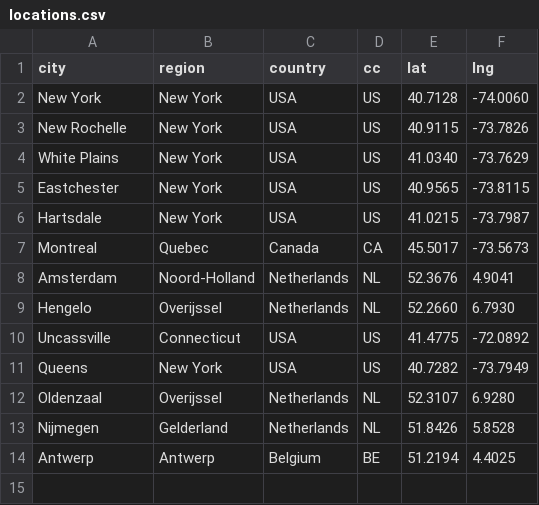
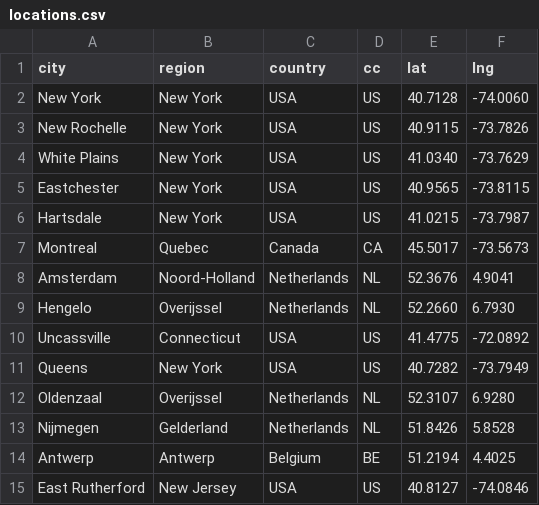
Before and after one commit to jwal64/JWAL-BEER-REVIEW, a CSV file: sheets/locations.csv, drawn as a sheet.

```diff
--- a/sheets/locations.csv
+++ b/sheets/locations.csv
@@ -14 +14,2 @@ Nijmegen,Gelderland,Netherlands,NL,51.8426,5.8528
 Antwerp,Antwerp,Belgium,BE,51.2194,4.4025
+East Rutherford,New Jersey,USA,US,40.8127,-74.0846
```
Also changed, not shown: sheets/beers.csv, 1 other file.
